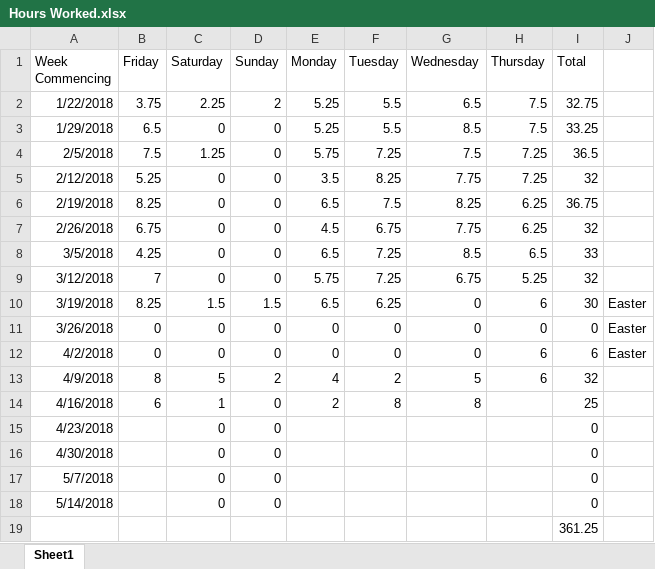
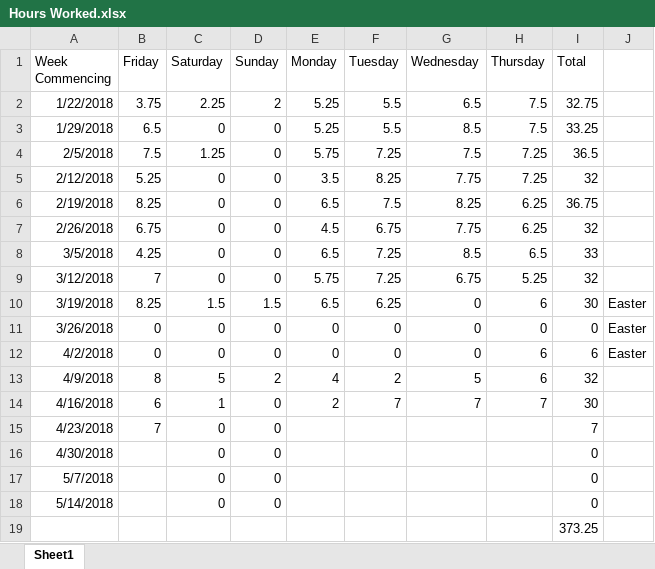
Before and after one commit to Arwedda/PRCO304, an Excel workbook: Hours Worked.xlsx, sheet Sheet1, drawn as a sheet; values as stored, in another font and other column widths than the file's, no borders; the diff names each change by its address in the sheet, - before the commit and + after, or states it on an @@ line.

```diff
--- a/Hours Worked.xlsx (sheet Sheet1)
+++ b/Hours Worked.xlsx (sheet Sheet1)
-F14 (Tuesday): 8
+F14 (Tuesday): 7
-G14 (Wednesday): 8
+G14 (Wednesday): 7
-H14 (Thursday): (empty)
+H14 (Thursday): 7
-I14 (Total): 25
+I14 (Total): 30
-B15 (Friday): (empty)
+B15 (Friday): 7
-I15 (Total): 0
+I15 (Total): 7
-I19 (Total): 361.25
+I19 (Total): 373.25
```
Also changed, not shown: 7 other files.
